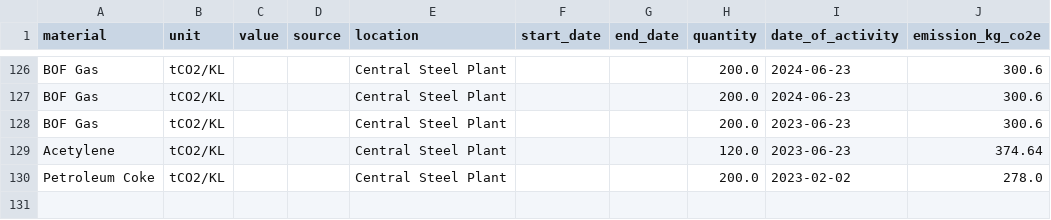
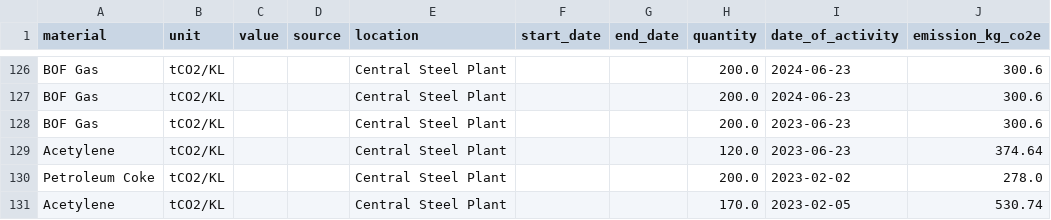
Before and after one commit to Upamanyu24300/temp1, a CSV file: backend/processed/emission_records.csv, drawn as a sheet; only a part is shown, gaps mark what is left out; the diff names each change by its address in the sheet, - before the commit and + after, or states it on an @@ line.

```diff
--- a/backend/processed/emission_records.csv
+++ b/backend/processed/emission_records.csv
+row 131: Acetylene | tCO2/KL |  |  | Central Steel Plant |  |  | 170.0 | 2023-02-05 | 530.74
```
Also changed, not shown: 4 other files.
